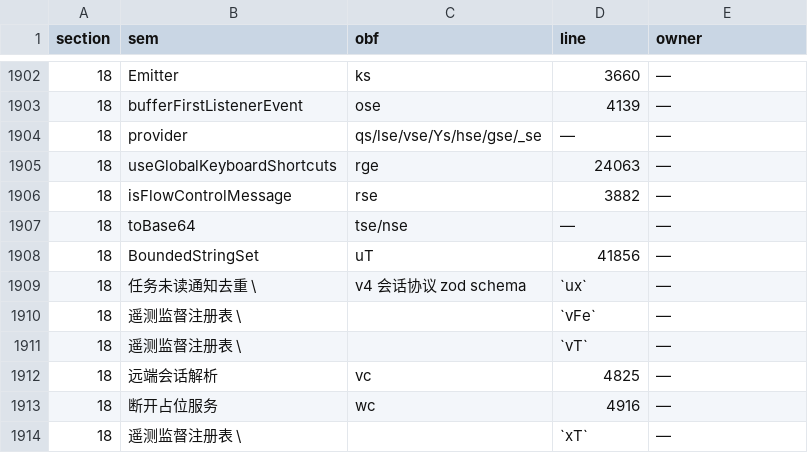
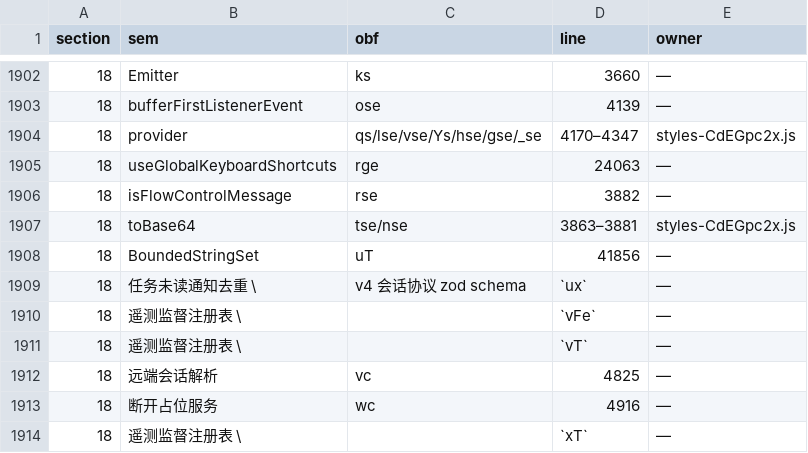
Before and after one commit to None9527/NofyAgents, a TSV file: desktop/src/src/a0-wiring-data/a0-symbols.tsv, drawn as a sheet; only a part is shown, gaps mark what is left out; the diff covers the shown part only.

Commit message:
A1-R75：W1 六批 18 区服务/协议域全收 12/12 = 100%（属主 styles-CdEGpc2x.js，Δ≈0 漂移带）——ServiceProvider/toDisposable/readVarint/serializeValue/toBase64/isEventName/provider/fact/store/TelemetryScope/V4Conversation/useBaseServices 十二族全内容锚体证；残留 75→63；七门全绿（boot 8463/9455 = 2/50,602/61/0EXC）

```diff
--- a/desktop/src/src/a0-wiring-data/a0-symbols.tsv
+++ b/desktop/src/src/a0-wiring-data/a0-symbols.tsv
@@ -1903,6 +1903,6 @@ section	sem	obf	line	owner
 18	bufferFirstListenerEvent	ose	4139	—
-18	provider	qs/lse/vse/Ys/hse/gse/_se	—	—
+18	provider	qs/lse/vse/Ys/hse/gse/_se	4170–4347	styles-CdEGpc2x.js
 18	useGlobalKeyboardShortcuts	rge	24063	—
 18	isFlowControlMessage	rse	3882	—
-18	toBase64	tse/nse	—	—
+18	toBase64	tse/nse	3863–3881	styles-CdEGpc2x.js
 18	BoundedStringSet	uT	41856	—
```
Also changed, not shown: 20 edited cells elsewhere in this file, 2 other files.
